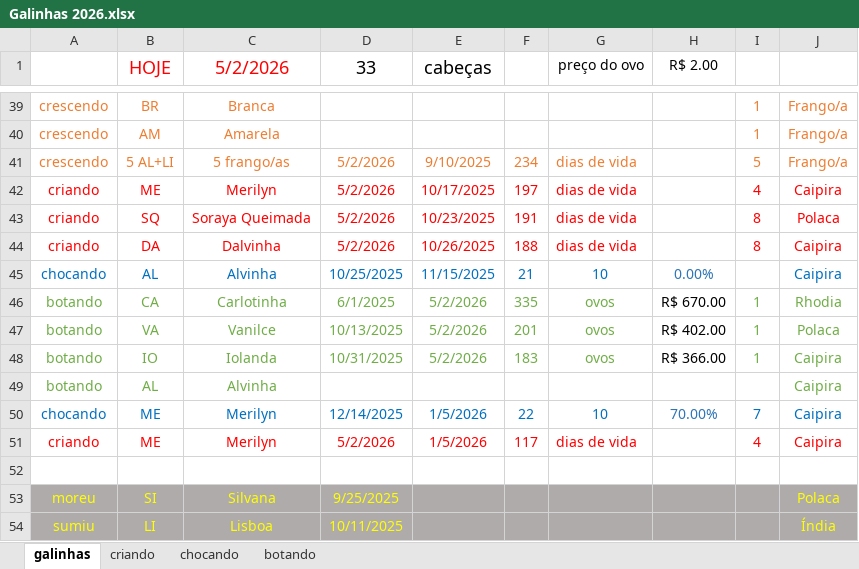
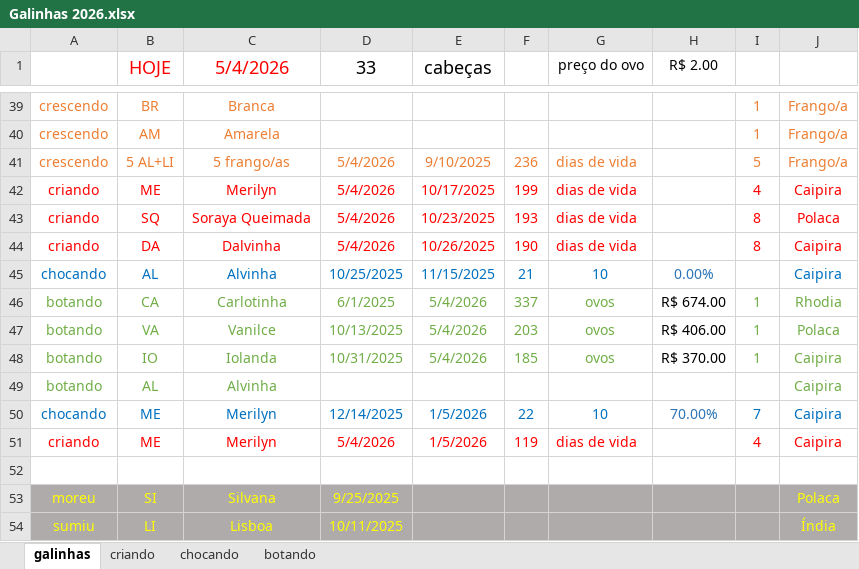
Before and after one commit to HumbertoEliaSoares01/BichosDeCasa, an Excel workbook: Galinhas/Galinhas 2026.xlsx, sheet galinhas, drawn as a sheet; only a part is shown, gaps mark what is left out; values as stored, in another font and other column widths than the file's, no borders; the diff covers the shown part only; the diff names each change by its address in the sheet, - before the commit and + after, or states it on an @@ line.

Commit message:
Update Galinhas 2026.xlsx

```diff
--- a/Galinhas/Galinhas 2026.xlsx (sheet galinhas)
+++ b/Galinhas/Galinhas 2026.xlsx (sheet galinhas)
-C1: 5/2/2026
+C1: 5/4/2026
-D41:D44 (33): 5/2/2026
+D41:D44 (33): 5/4/2026
-F41: 234
+F41: 236
-F42: 197
+F42: 199
-F43: 191
+F43: 193
-F44: 188
+F44: 190
-E46:E48 (cabeças): 5/2/2026
+E46:E48 (cabeças): 5/4/2026
-F46: 335
+F46: 337
-H46 (R$ 2.00): R$ 670.00
+H46 (R$ 2.00): R$ 674.00
-F47: 201
+F47: 203
-H47 (R$ 2.00): R$ 402.00
+H47 (R$ 2.00): R$ 406.00
-F48: 183
+F48: 185
-H48 (R$ 2.00): R$ 366.00
+H48 (R$ 2.00): R$ 370.00
-D51 (33): 5/2/2026
+D51 (33): 5/4/2026
-F51: 117
+F51: 119
```
Also changed, not shown: 20 edited cells elsewhere in this sheet, sheet criando, sheet chocando, sheet botando.
